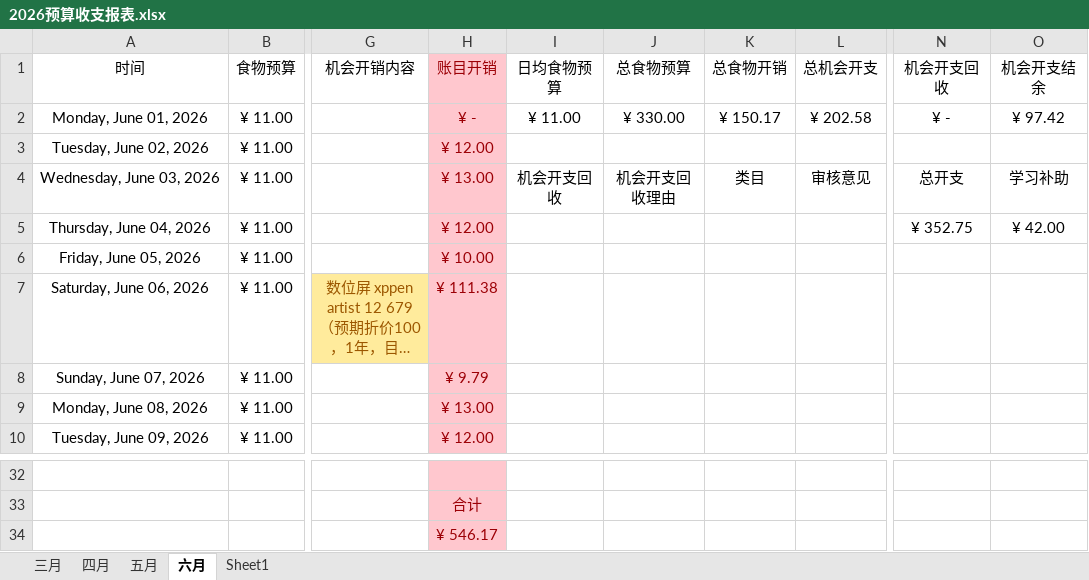
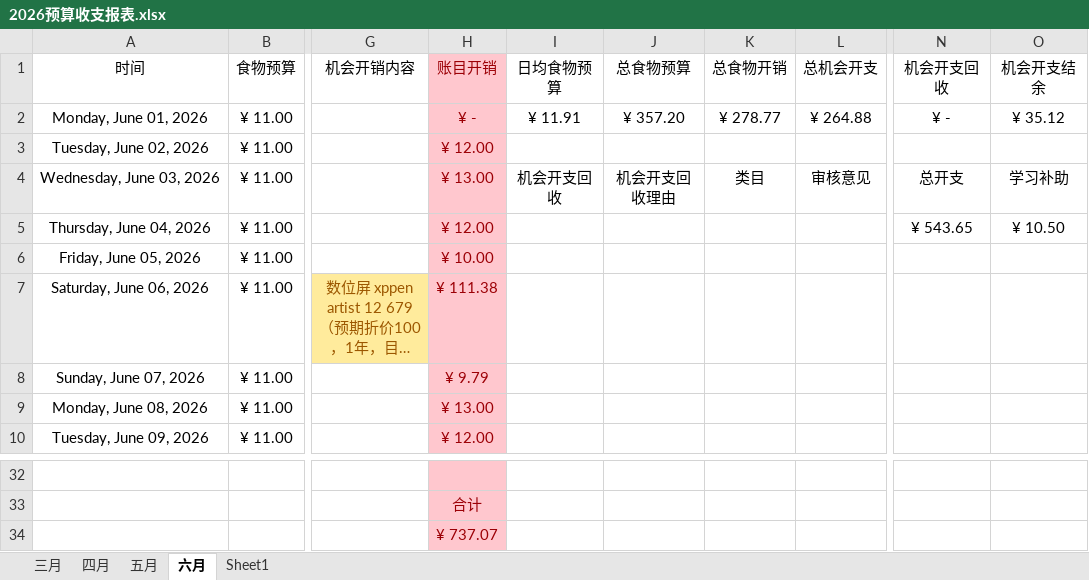
Before and after one commit to Camellia895/Camellia895.github.io, an Excel workbook: docs/表账/2026/2026预算收支报表.xlsx, sheet 六月, drawn as a sheet; only a part is shown, gaps mark what is left out; long unchanged cells end in …; values as stored, in another font and other column widths than the file's, no borders; the diff covers the shown part only; the diff names each change by its address in the sheet, - before the commit and + after, or states it on an @@ line.

```diff
--- a/docs/表账/2026/2026预算收支报表.xlsx (sheet 六月)
+++ b/docs/表账/2026/2026预算收支报表.xlsx (sheet 六月)
-I2 (日均食物预算): ¥ 11.00
+I2 (日均食物预算): ¥ 11.91
-J2 (总食物预算): ¥ 330.00
+J2 (总食物预算): ¥ 357.20
-K2 (总食物开销): ¥ 150.17
+K2 (总食物开销): ¥ 278.77
-L2 (总机会开支): ¥ 202.58
+L2 (总机会开支): ¥ 264.88
-O2 (机会开支结余): ¥ 97.42
+O2 (机会开支结余): ¥ 35.12
-N5 (机会开支回收): ¥ 352.75
+N5 (机会开支回收): ¥ 543.65
-O5 (机会开支结余): ¥ 42.00
+O5 (机会开支结余): ¥ 10.50
-H34 (账目开销): ¥ 546.17
+H34 (账目开销): ¥ 737.07
```
Also changed, not shown: 47 edited cells elsewhere in this sheet, 6 other files.
